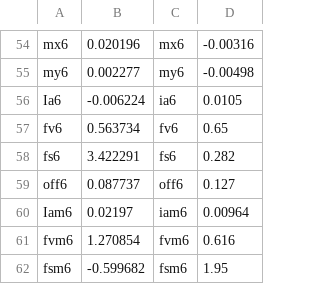
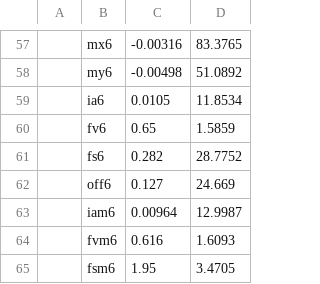
Before and after one commit to thanhndv212/identification, a CSV file: identification/src/thanh/mdh_result.csv, drawn as a sheet; only a part is shown, gaps mark what is left out; removed rows and columns are numbered as before the commit, all else as after; the diff covers the shown part only; the diff names each change by its address in the sheet, - before the commit and + after, or states it on an @@ line.

Commit message:
modified order of columns in regressor; add double QR method

```diff
--- a/identification/src/thanh/mdh_result.csv
+++ b/identification/src/thanh/mdh_result.csv
-column B, rows 54-62: 0.020196 | 0.002277 | -0.006224 | 0.563734 | 3.422291 | 0.087737 | 0.02197 | 1.270854 | -0.599682
+column D, rows 57-65: 83.3765 | 51.0892 | 11.8534 | 1.5859 | 28.7752 | 24.669 | 12.9987 | 1.6093 | 3.4705
-A57: mx6
+A57: (empty)
-A58: my6
+A58: (empty)
-A59: Ia6
+A59: (empty)
-A60: fv6
+A60: (empty)
-A61: fs6
+A61: (empty)
-A62: off6
+A62: (empty)
-A63: Iam6
+A63: (empty)
-A64: fvm6
+A64: (empty)
-A65: fsm6
+A65: (empty)
```
Also changed, not shown: 3 added rows and 53 edited cells elsewhere in this file, identification/src/thanh/TX40_bp_mdh.csv, 13 other files.
